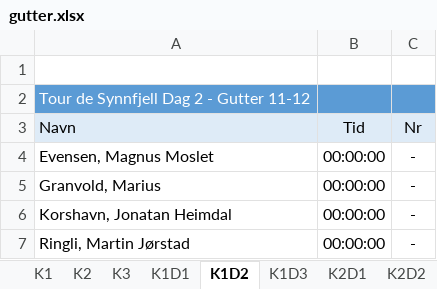
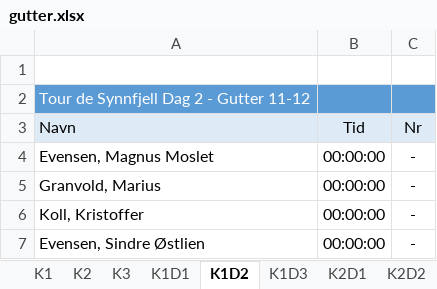
Before and after one commit to torpeanders/TourDeSynnfjell, an Excel workbook: gutter.xlsx, sheet K1D2, drawn as a sheet; values as stored, in another font and other column widths than the file's, no borders; the diff names each change by its address in the sheet, - before the commit and + after, or states it on an @@ line.

```diff
--- a/gutter.xlsx (sheet K1D2)
+++ b/gutter.xlsx (sheet K1D2)
-A6: Korshavn, Jonatan Heimdal
+A6: Koll, Kristoffer
-A7: Ringli, Martin Jørstad
+A7: Evensen, Sindre Østlien
```
Also changed, not shown: sheet D1D2D3, sheet K3, sheet K2, sheet K3D1, sheet K1, sheet K1D1, 7 more sheets, formulas that keep their value, hidden cells, gutter-jr.xlsx, gutter-sr.xlsx, 3 other files.
